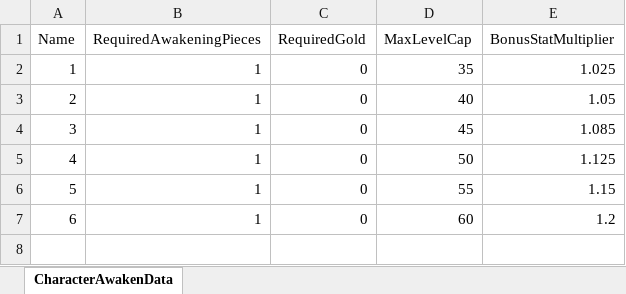
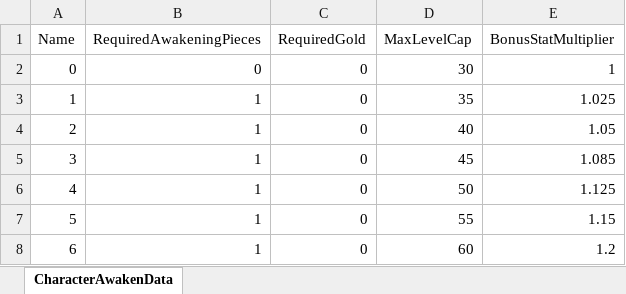
Before and after one commit to YouSungMin/ProjectParadise, an Excel workbook: DesignData/Excel_Masters/CharacterAwakenData_Master.xlsx, sheet CharacterAwakenData, drawn as a sheet; values as stored, in another font and other column widths than the file's, no borders; the diff names each change by its address in the sheet, - before the commit and + after, or states it on an @@ line.

```diff
--- a/DesignData/Excel_Masters/CharacterAwakenData_Master.xlsx (sheet CharacterAwakenData)
+++ b/DesignData/Excel_Masters/CharacterAwakenData_Master.xlsx (sheet CharacterAwakenData)
+row 2: 0 | 0 | 0 | 30 | 1
```
Also changed, not shown: DesignData/Excel_Masters/CharacterLevelUpData_Master.xlsx, 4 other files.
